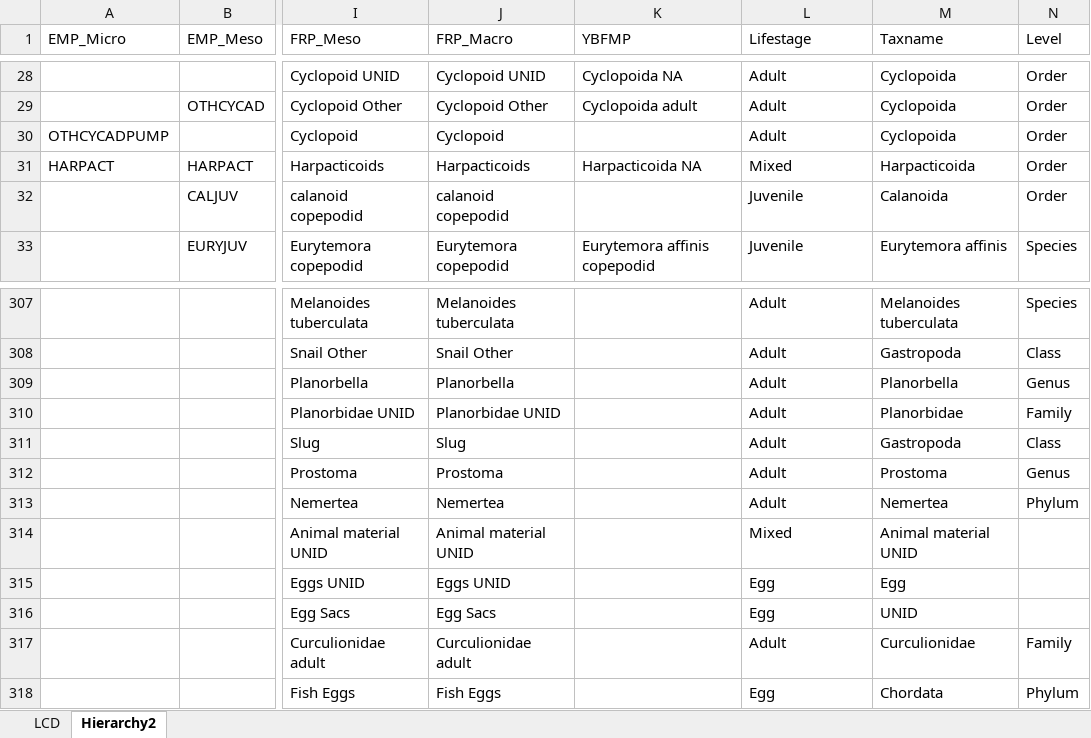
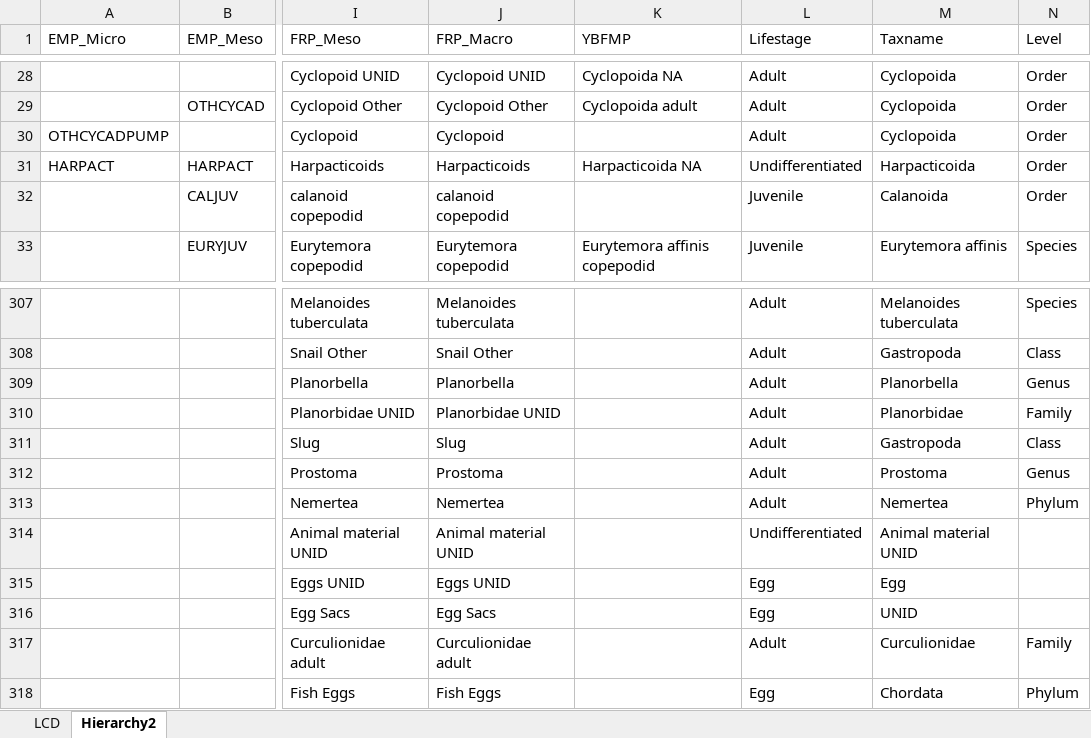
Before and after one commit to InteragencyEcologicalProgram/ZoopSynth, an Excel workbook: Data/new_crosswalk.xlsx, sheet Hierarchy2, drawn as a sheet; only a part is shown, gaps mark what is left out; values as stored, in another font and other column widths than the file's, no borders; the diff names each change by its address in the sheet, - before the commit and + after, or states it on an @@ line.

```diff
--- a/Data/new_crosswalk.xlsx (sheet Hierarchy2)
+++ b/Data/new_crosswalk.xlsx (sheet Hierarchy2)
-L31 (Lifestage): Mixed
+L31 (Lifestage): Undifferentiated
-L314 (Lifestage): Mixed
+L314 (Lifestage): Undifferentiated
```
Also changed, not shown: 1 other file.
